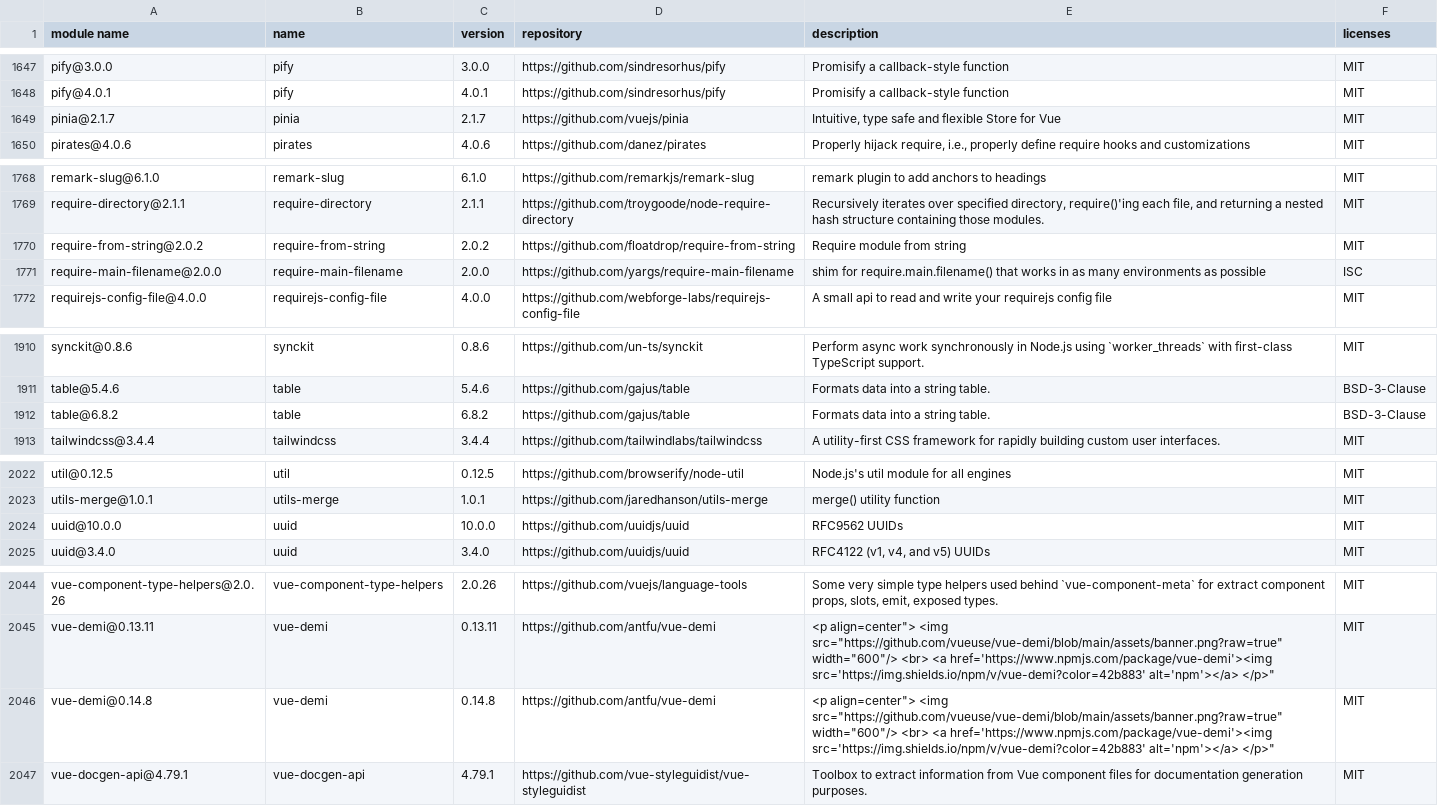
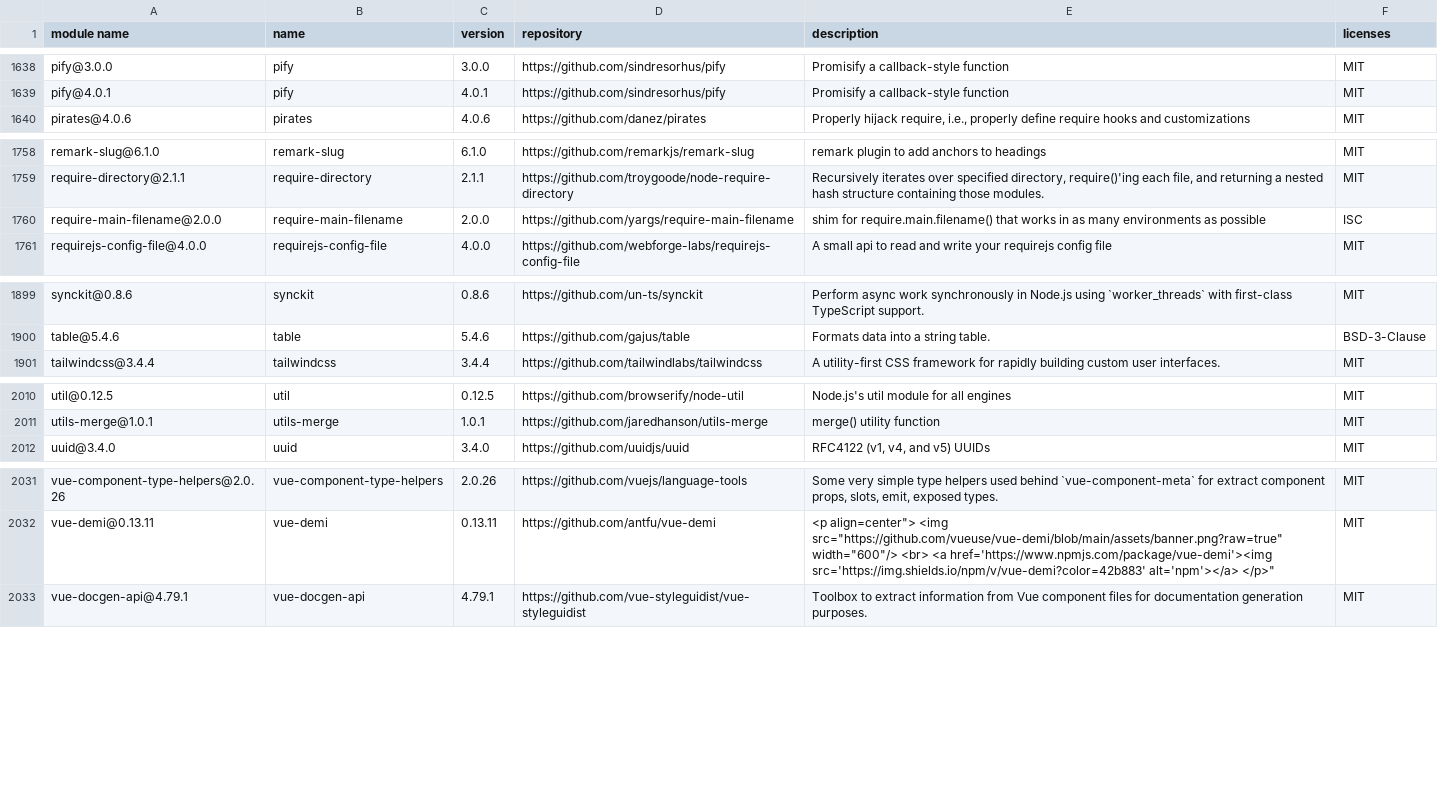
Before and after one commit to GalaChain/sdk, a CSV file: licenses/licenses.csv, drawn as a sheet; only a part is shown, gaps mark what is left out; removed rows and columns are numbered as before the commit, all else as after; the diff covers the shown part only; the diff names each change by its address in the sheet, - before the commit and + after, or states it on an @@ line.

```diff
--- a/licenses/licenses.csv
+++ b/licenses/licenses.csv
-row 1649: pinia@2.1.7 | pinia | 2.1.7 | https://github.com/vuejs/pinia | Intuitive, type safe and flexible Store for Vue | MIT
-row 1770: require-from-string@2.0.2 | require-from-string | 2.0.2 | https://github.com/floatdrop/require-from-string | Require module from string | MIT
-row 1912: table@6.8.2 | table | 6.8.2 | https://github.com/gajus/table | Formats data into a string table. | BSD-3-Clause
-row 2024: uuid@10.0.0 | uuid | 10.0.0 | https://github.com/uuidjs/uuid | RFC9562 UUIDs | MIT
-row 2046: vue-demi@0.14.8 | vue-demi | 0.14.8 | https://github.com/antfu/vue-demi | <p align=center"> <img src="https://github.com/vueuse/vue-demi/blob/main/assets/banner.png?raw=true" width="600"/> <br> <a href='https://www.npmjs.com/package/vue-demi'><img src='https://img.shields.io/npm/v/vue-demi?color=42b883' alt='npm'></a> </p>" | MIT
```
Also changed, not shown: 1 added row, 10 removed rows and 15 edited cells elsewhere in this file, 30 other files.
